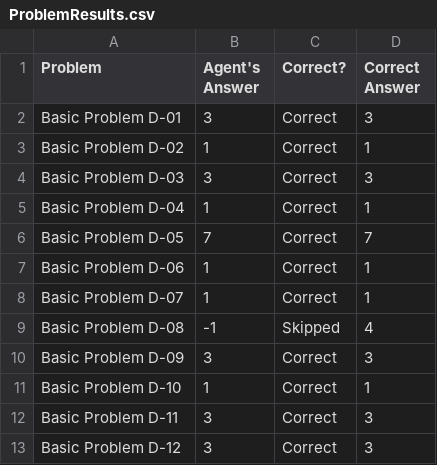
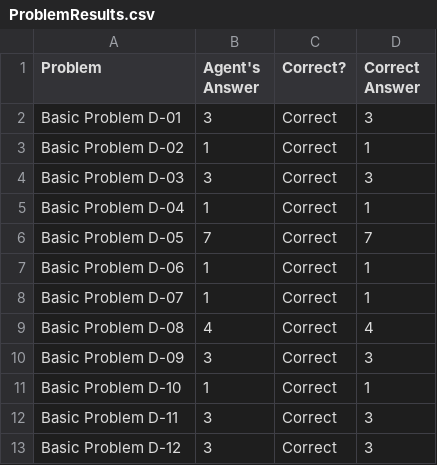
Before and after one commit to chemketoo/KBAI, a CSV file: Project_3/ProblemResults.csv, drawn as a sheet.

Commit message:
code working for all problems for D set

```diff
--- a/Project_3/ProblemResults.csv
+++ b/Project_3/ProblemResults.csv
@@ -8,3 +8,3 @@ Basic Problem D-06,1,Correct,1
 Basic Problem D-07,1,Correct,1
-Basic Problem D-08,-1,Skipped,4
+Basic Problem D-08,4,Correct,4
 Basic Problem D-09,3,Correct,3
```
Also changed, not shown: 3 other files.
